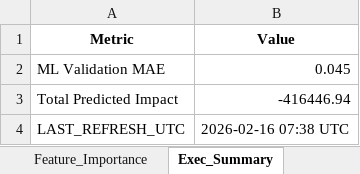
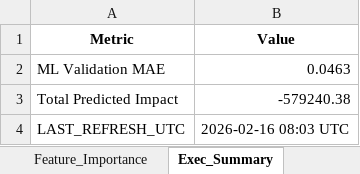
Before and after one commit to nikkumar12/pacing-dashboard, an Excel workbook: PaceSmart_ML_vs_Excel_Output.xlsx, sheet Exec_Summary, drawn as a sheet; values as stored, in another font and other column widths than the file's, no borders; the diff names each change by its address in the sheet, - before the commit and + after, or states it on an @@ line.

```diff
--- a/PaceSmart_ML_vs_Excel_Output.xlsx (sheet Exec_Summary)
+++ b/PaceSmart_ML_vs_Excel_Output.xlsx (sheet Exec_Summary)
-B2 (Value): 0.045
+B2 (Value): 0.0463
-B3 (Value): -416446.94
+B3 (Value): -579240.38
-B4 (Value): 2026-02-16 07:38 UTC
+B4 (Value): 2026-02-16 08:03 UTC
```
Also changed, not shown: sheet Excel_vs_ML, sheet Feature_Importance, 1 other file.
